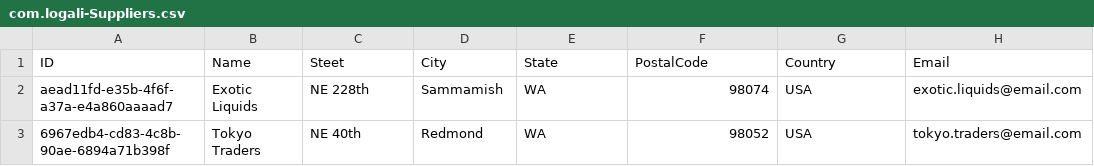
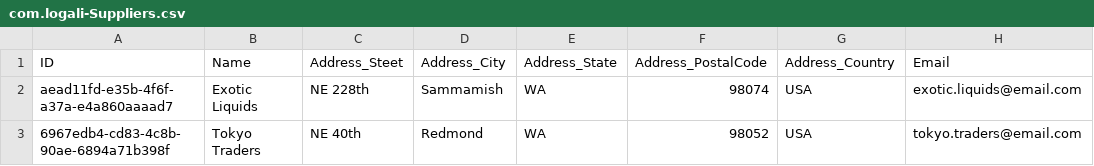
Before and after one commit to rnunezv/CAP_PRODUCT_CATALOG, a CSV file: db/data/com.logali-Suppliers.csv, drawn as a sheet; only a part is shown; the diff names each change by its address in the sheet, - before the commit and + after, or states it on an @@ line.

```diff
--- a/db/data/com.logali-Suppliers.csv
+++ b/db/data/com.logali-Suppliers.csv
-C1: Steet
+C1: Address_Steet
-D1: City
+D1: Address_City
-E1: State
+E1: Address_State
-F1: PostalCode
+F1: Address_PostalCode
-G1: Country
+G1: Address_Country
```
Also changed, not shown: 2 other files.
